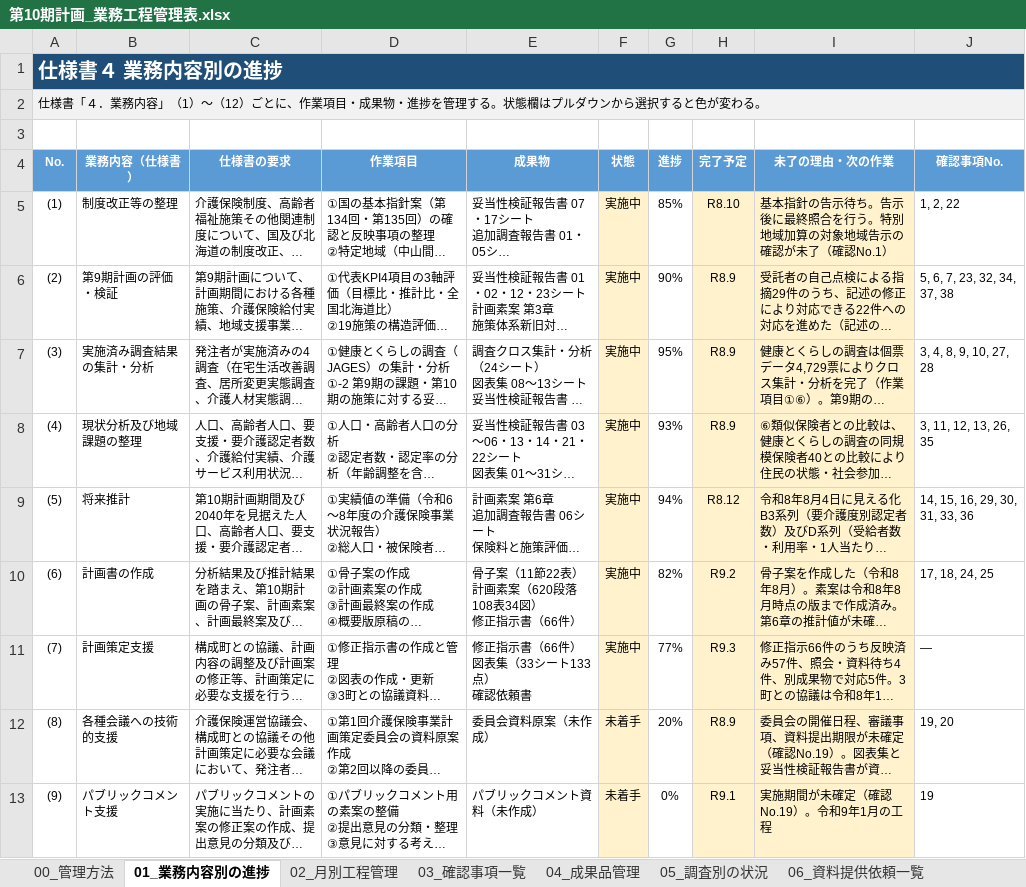
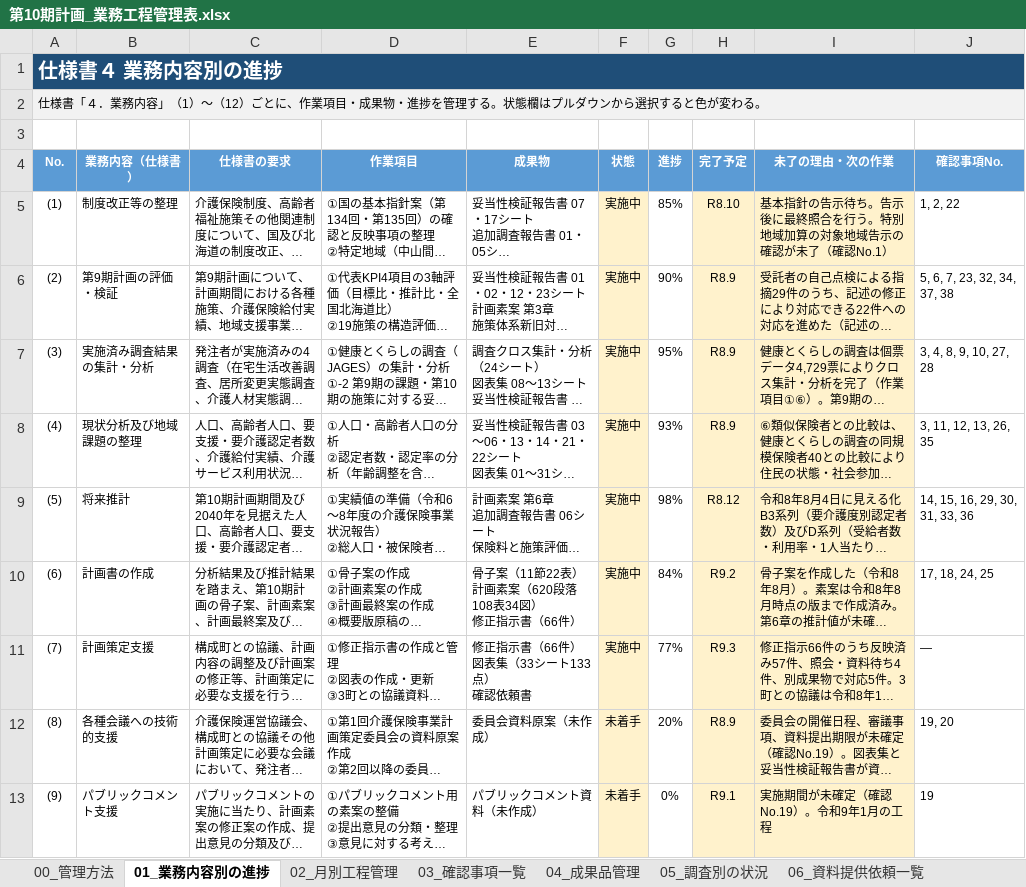
Before and after one commit to ryowakayama-gif/repository, an Excel workbook: output/第10期計画_業務工程管理表.xlsx, sheet 01_業務内容別の進捗, drawn as a sheet; only a part is shown; long unchanged cells end in …; values as stored, in another font and other column widths than the file's, no borders; conditional formats not drawn; the diff names each change by its address in the sheet, - before the commit and + after, or states it on an @@ line.

```diff
--- a/output/第10期計画_業務工程管理表.xlsx (sheet 01_業務内容別の進捗)
+++ b/output/第10期計画_業務工程管理表.xlsx (sheet 01_業務内容別の進捗)
-G9 (進捗): 94%
+G9 (進捗): 98%
-G10 (進捗): 82%
+G10 (進捗): 84%
```
Also changed, not shown: sheet 03_確認事項一覧, output/第10期計画_図表集_白黒.xlsx, output/第10期計画_将来推計_人口と認定者数.xlsx, 37 other files.
